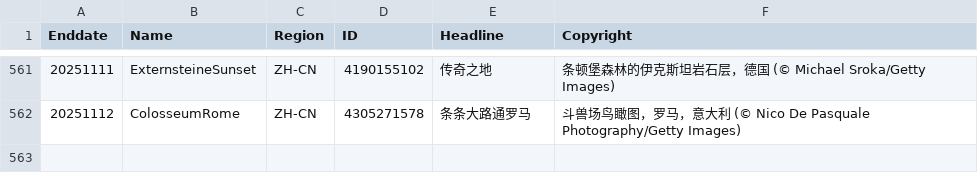
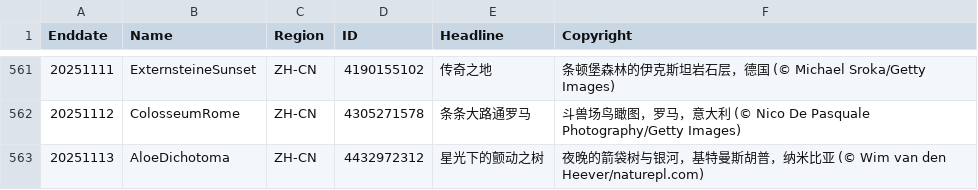
Before and after one commit to taumasyang/imageArchive, a CSV file: metadata/ZH-CN.csv, drawn as a sheet; only a part is shown, gaps mark what is left out; the diff names each change by its address in the sheet, - before the commit and + after, or states it on an @@ line.

```diff
--- a/metadata/ZH-CN.csv
+++ b/metadata/ZH-CN.csv
+row 563: 20251113 | AloeDichotoma | ZH-CN | 4432972312 | 星光下的颤动之树 | 夜晚的箭袋树与银河，基特曼斯胡普，纳米比亚 (© Wim van den Heever/naturepl.com)
```
Also changed, not shown: metadata/DE-DE.csv, metadata/EN-CA.csv, 10 other files.
